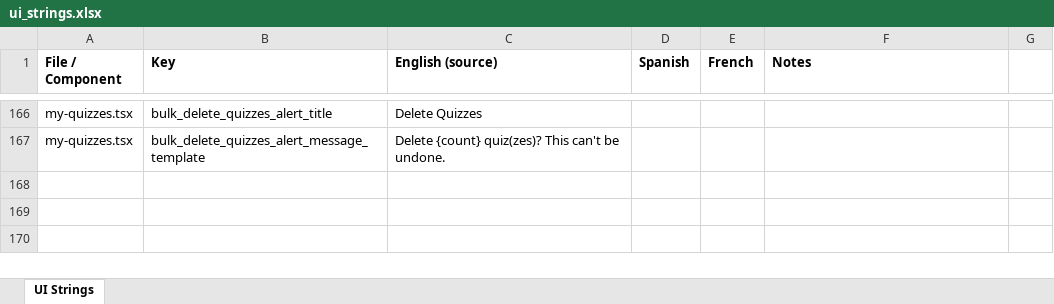
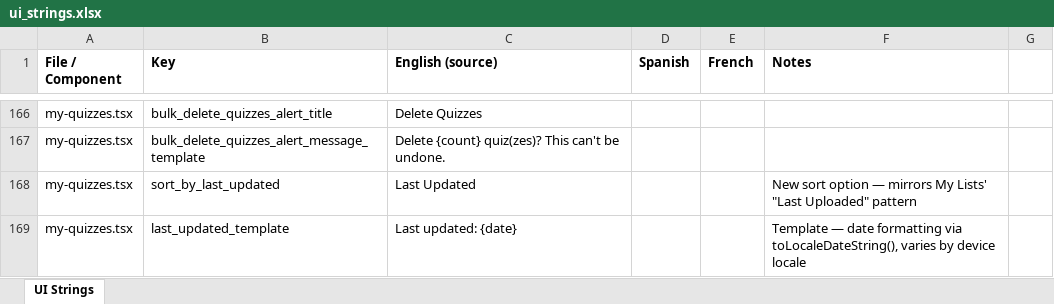
Before and after one commit to roycefum/langreps-app, an Excel workbook: localization/ui_strings.xlsx, sheet UI Strings, drawn as a sheet; only a part is shown, gaps mark what is left out; values as stored, in another font and other column widths than the file's, no borders; the diff names each change by its address in the sheet, - before the commit and + after, or states it on an @@ line.

Commit message:
Add sort-by and last-updated display to My Quizzes
Mirrors My Lists: sort in-progress quizzes by Last Updated (default)
or Name (by the underlying list's name), and show each row's last
active timestamp. Uses the already-returned last_active_at field
from GET /quiz-sessions (verified against the live API — no backend
change needed).

```diff
--- a/localization/ui_strings.xlsx (sheet UI Strings)
+++ b/localization/ui_strings.xlsx (sheet UI Strings)
+row 168: my-quizzes.tsx | sort_by_last_updated | Last Updated |  |  | New sort option — mirrors My Lists' "Last Uploaded" pattern
+row 169: my-quizzes.tsx | last_updated_template | Last updated: {date} |  |  | Template — date formatting via toLocaleDateString(), varies by device locale
```
Also changed, not shown: 2 other files.
